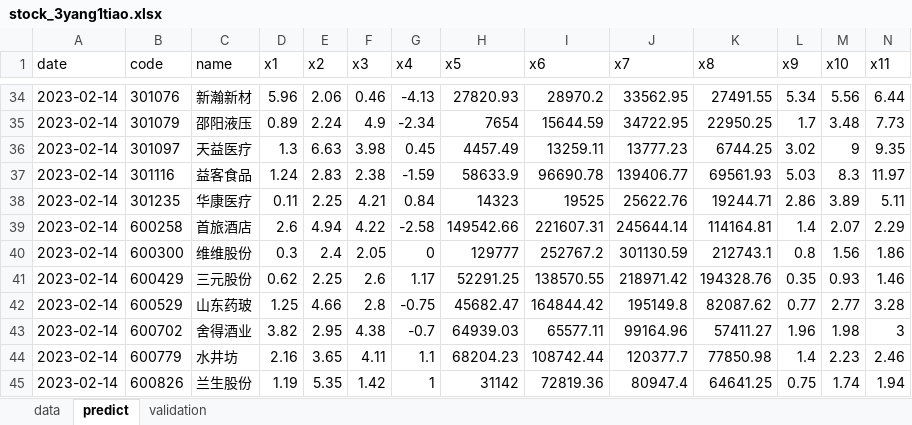
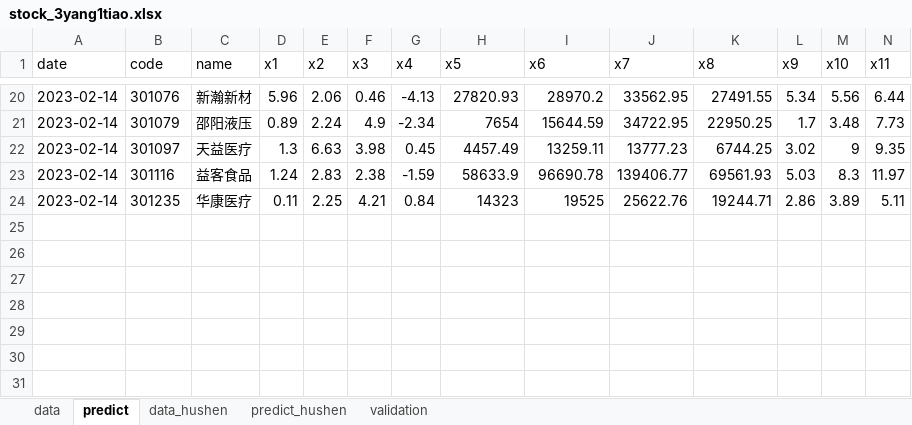
Before and after one commit to lvseouren/stock_pick, an Excel workbook: MachineLearning/data/stock_3yang1tiao.xlsx, sheet predict, drawn as a sheet; only a part is shown, gaps mark what is left out; values as stored, in another font and other column widths than the file's, no borders; removed rows and columns are numbered as before the commit, all else as after; rows hold the shown columns only; the diff covers the shown part only; the diff names each change by its address in the sheet, - before the commit and + after, or states it on an @@ line.

```diff
--- a/MachineLearning/data/stock_3yang1tiao.xlsx (sheet predict)
+++ b/MachineLearning/data/stock_3yang1tiao.xlsx (sheet predict)
+sheet tab: data_hushen
+sheet tab: predict_hushen
-row 39: 2023-02-14 | 600258 | 首旅酒店 | 2.6 | 4.94 | 4.22 | -2.58 | 149542.66 | 221607.31 | 245644.14 | 114164.81 | 1.4 | 2.07 | 2.29
-row 40: 2023-02-14 | 600300 | 维维股份 | 0.3 | 2.4 | 2.05 | 0 | 129777 | 252767.2 | 301130.59 | 212743.1 | 0.8 | 1.56 | 1.86
-row 41: 2023-02-14 | 600429 | 三元股份 | 0.62 | 2.25 | 2.6 | 1.17 | 52291.25 | 138570.55 | 218971.42 | 194328.76 | 0.35 | 0.93 | 1.46
-row 42: 2023-02-14 | 600529 | 山东药玻 | 1.25 | 4.66 | 2.8 | -0.75 | 45682.47 | 164844.42 | 195149.8 | 82087.62 | 0.77 | 2.77 | 3.28
-row 43: 2023-02-14 | 600702 | 舍得酒业 | 3.82 | 2.95 | 4.38 | -0.7 | 64939.03 | 65577.11 | 99164.96 | 57411.27 | 1.96 | 1.98 | 3
-row 44: 2023-02-14 | 600779 | 水井坊 | 2.16 | 3.65 | 4.11 | 1.1 | 68204.23 | 108742.44 | 120377.7 | 77850.98 | 1.4 | 2.23 | 2.46
-row 45: 2023-02-14 | 600826 | 兰生股份 | 1.19 | 5.35 | 1.42 | 1 | 31142 | 72819.36 | 80947.4 | 64641.25 | 0.75 | 1.74 | 1.94
```
Also changed, not shown: 5 added rows and 19 removed rows elsewhere in this sheet, 6 other files.
